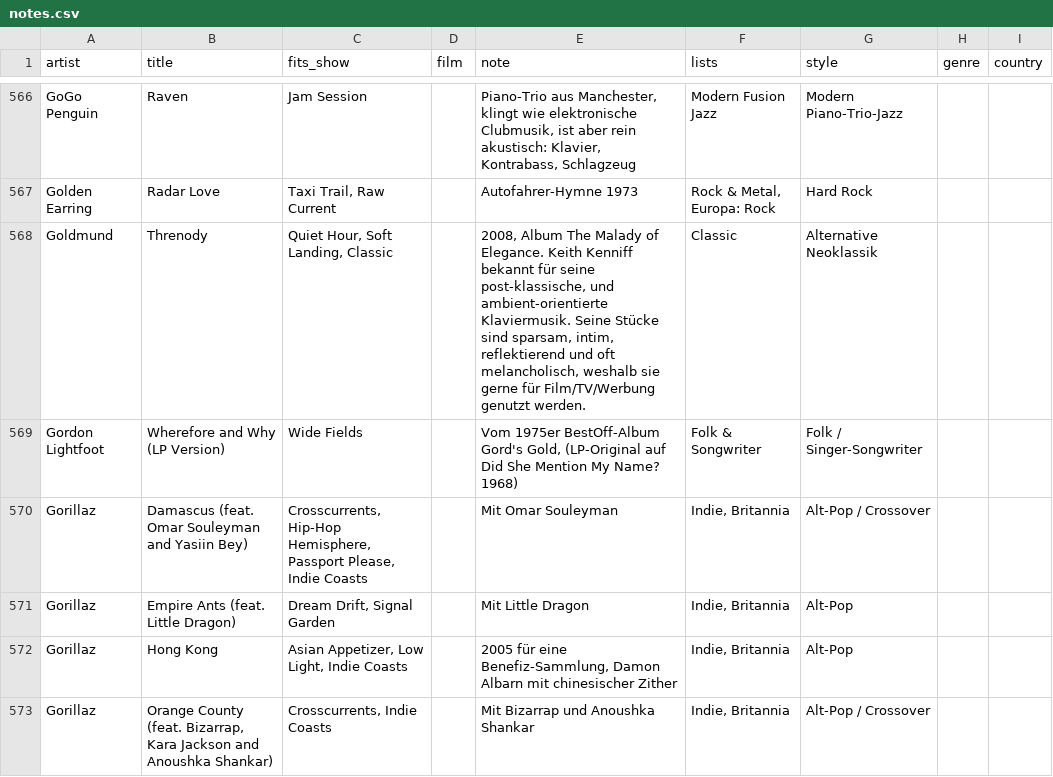
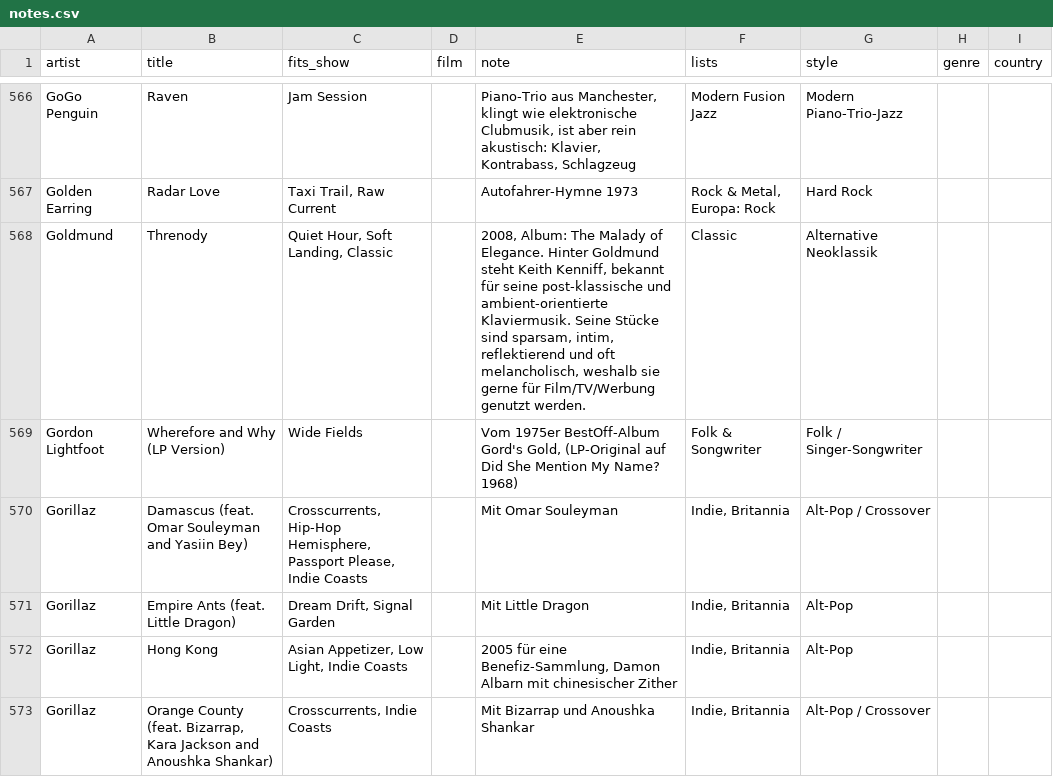
Before and after one commit to TF-Schedule/dj-claude-schedule, a CSV file: data/notes.csv, drawn as a sheet; only a part is shown, gaps mark what is left out.

```diff
--- a/data/notes.csv
+++ b/data/notes.csv
@@ -567,3 +567,3 @@ GoGo Penguin,Raven,Jam Session,,"Piano-Trio aus Manchester, klingt wie elektroni
 Golden Earring,Radar Love,"Taxi Trail, Raw Current",,Autofahrer-Hymne 1973,"Rock & Metal, Europa: Rock",Hard Rock,,
-Goldmund,Threnody,"Quiet Hour, Soft Landing, Classic",,"2008, Album The Malady of Elegance. Keith Kenniff bekannt für seine post-klassische, und ambient-orientierte Klaviermusik. Seine Stücke sind sparsam, intim, reflektierend und oft melancholisch, weshalb sie gerne für Film/TV/Werbung genutzt werden.",Classic,Alternative Neoklassik,,
+Goldmund,Threnody,"Quiet Hour, Soft Landing, Classic",,"2008, Album: The Malady of Elegance. Hinter Goldmund steht Keith Kenniff, bekannt für seine post-klassische und ambient-orientierte Klaviermusik. Seine Stücke sind sparsam, intim, reflektierend und oft melancholisch, weshalb sie gerne für Film/TV/Werbung genutzt werden.",Classic,Alternative Neoklassik,,
 Gordon Lightfoot,Wherefore and Why (LP Version),Wide Fields,,"Vom 1975er BestOff-Album Gord's Gold, (LP-Original auf Did She Mention My Name? 1968)",Folk & Songwriter,Folk / Singer-Songwriter,,
```
